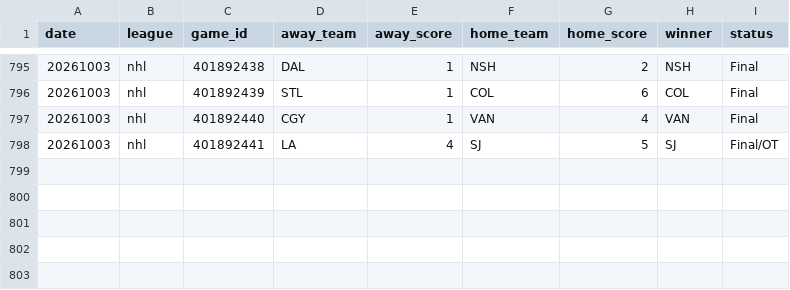
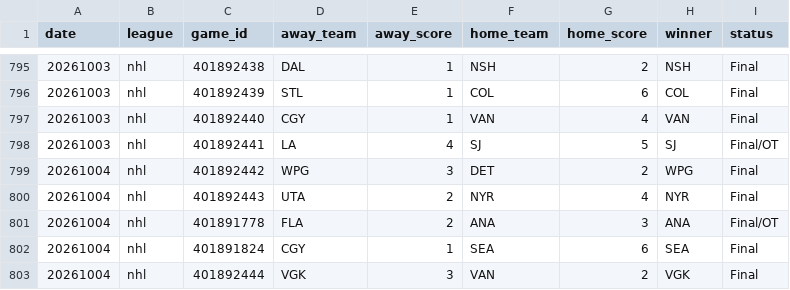
Before and after one commit to AlexJF12/sports-win-index, a CSV file: data/nhl/2026/nhl_scores_2026.csv, drawn as a sheet; only a part is shown, gaps mark what is left out; the diff names each change by its address in the sheet, - before the commit and + after, or states it on an @@ line.

```diff
--- a/data/nhl/2026/nhl_scores_2026.csv
+++ b/data/nhl/2026/nhl_scores_2026.csv
+row 799: 20261004 | nhl | 401892442 | WPG | 3 | DET | 2 | WPG | Final
+row 800: 20261004 | nhl | 401892443 | UTA | 2 | NYR | 4 | NYR | Final
+row 801: 20261004 | nhl | 401891778 | FLA | 2 | ANA | 3 | ANA | Final/OT
+row 802: 20261004 | nhl | 401891824 | CGY | 1 | SEA | 6 | SEA | Final
+row 803: 20261004 | nhl | 401892444 | VGK | 3 | VAN | 2 | VGK | Final
```
Also changed, not shown: data/mlb/2026/mlb_scores_2026.csv, data/nfl/2026/nfl_scores_2026.csv, 9 other files.
